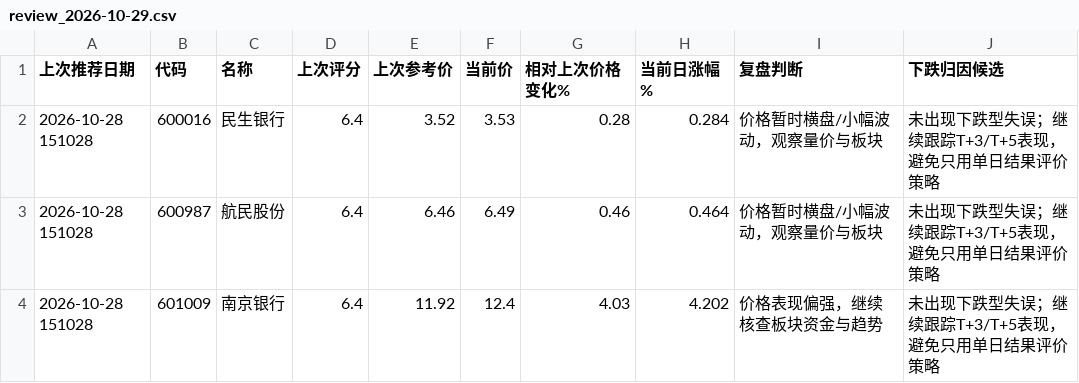
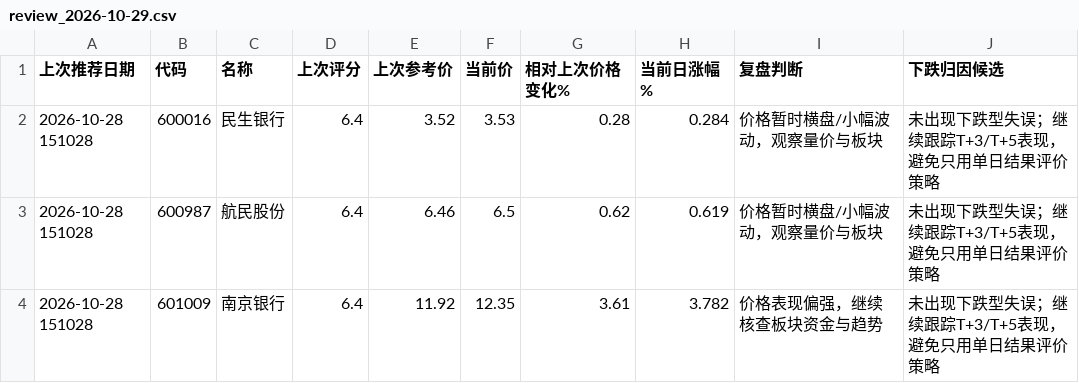
Before and after one commit to hyomin-1/a-, a CSV file: reports/review_2026-10-29.csv, drawn as a sheet.

```diff
--- a/reports/review_2026-10-29.csv
+++ b/reports/review_2026-10-29.csv
@@ -2,3 +2,3 @@
 2026-10-28 151028,600016,民生银行,6.4,3.52,3.53,0.28,0.284,价格暂时横盘/小幅波动，观察量价与板块,未出现下跌型失误；继续跟踪T+3/T+5表现，避免只用单日结果评价策略
-2026-10-28 151028,600987,航民股份,6.4,6.46,6.49,0.46,0.464,价格暂时横盘/小幅波动，观察量价与板块,未出现下跌型失误；继续跟踪T+3/T+5表现，避免只用单日结果评价策略
-2026-10-28 151028,601009,南京银行,6.4,11.92,12.4,4.03,4.202,价格表现偏强，继续核查板块资金与趋势,未出现下跌型失误；继续跟踪T+3/T+5表现，避免只用单日结果评价策略
+2026-10-28 151028,600987,航民股份,6.4,6.46,6.5,0.62,0.619,价格暂时横盘/小幅波动，观察量价与板块,未出现下跌型失误；继续跟踪T+3/T+5表现，避免只用单日结果评价策略
+2026-10-28 151028,601009,南京银行,6.4,11.92,12.35,3.61,3.782,价格表现偏强，继续核查板块资金与趋势,未出现下跌型失误；继续跟踪T+3/T+5表现，避免只用单日结果评价策略
```
Also changed, not shown: reports/2026-10-29.csv, reports/candidates_2026-10-29.csv, 5 other files.
